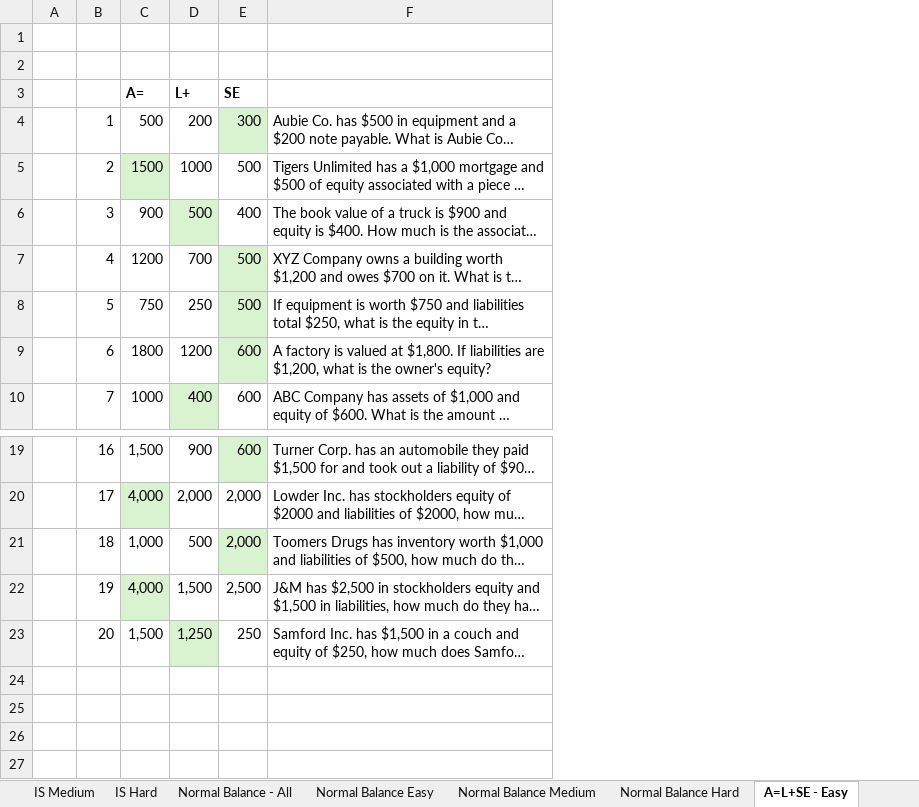
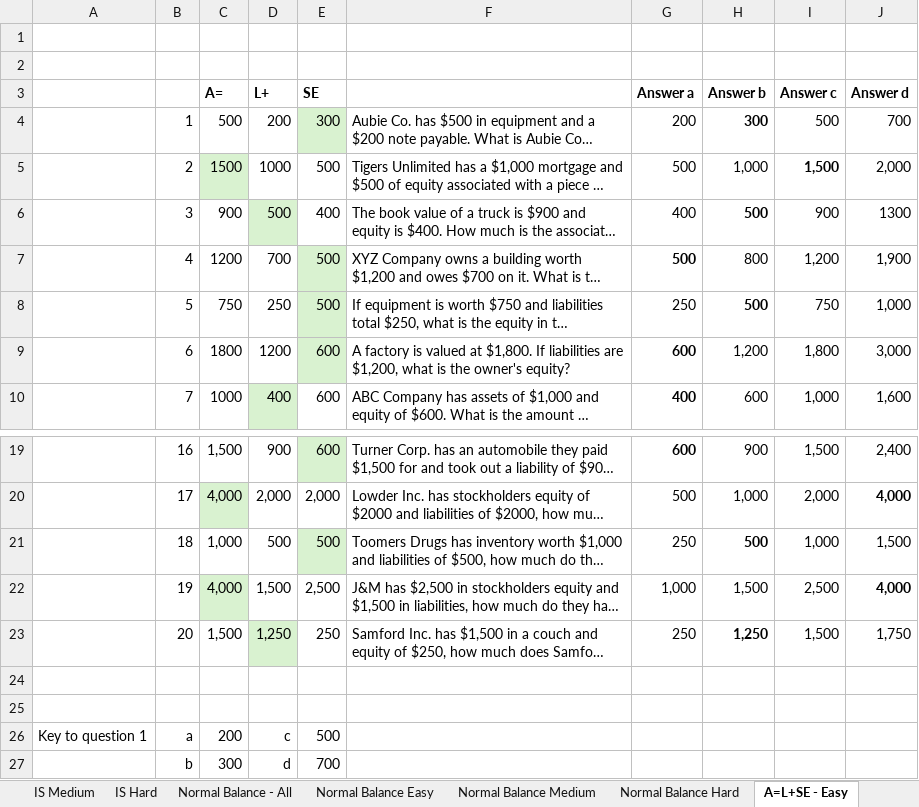
Before and after one commit to TheStair/AccountingGame, an Excel workbook: public/assets/UpdatedAccountingElements.xlsx, sheet A=L+SE - Easy, drawn as a sheet; only a part is shown, gaps mark what is left out; long unchanged cells end in …; values as stored, in another font and other column widths than the file's, no borders; removed rows and columns are numbered as before the commit, all else as after; the diff names each change by its address in the sheet, - before the commit and + after, or states it on an @@ line.

Commit message:
Add files via upload

```diff
--- a/public/assets/UpdatedAccountingElements.xlsx (sheet A=L+SE - Easy)
+++ b/public/assets/UpdatedAccountingElements.xlsx (sheet A=L+SE - Easy)
-column A, empty
+column A, empty
+column G (Answer a), rows 4-10: 200 | 500 | 400 | 500 | 250 | 600 | 400; rows 19-23: 600 | 500 | 250 | 1,000 | 250
+column H (Answer b), rows 4-10: 300 | 1,000 | 500 | 800 | 500 | 1,200 | 600; rows 19-23: 900 | 1,000 | 500 | 1,500 | 1,250
+column I (Answer c), rows 4-10: 500 | 1,500 | 900 | 1,200 | 750 | 1,800 | 1,000; rows 19-23: 1,500 | 2,000 | 1,000 | 2,500 | 1,500
+column J (Answer d), rows 4-10: 700 | 2,000 | 1300 | 1,900 | 1,000 | 3,000 | 1,600; rows 19-23: 2,400 | 4,000 | 1,500 | 4,000 | 1,750
-E21 (SE): 2,000
+E21 (SE): 500
+row 24: (empty)
+row 25: (empty)
+row 26: Key to question 1 | a | 200 | c | 500
+row 27:  | b | 300 | d | 700
```
Also changed, not shown: sheet A=L+SE - Medium.
